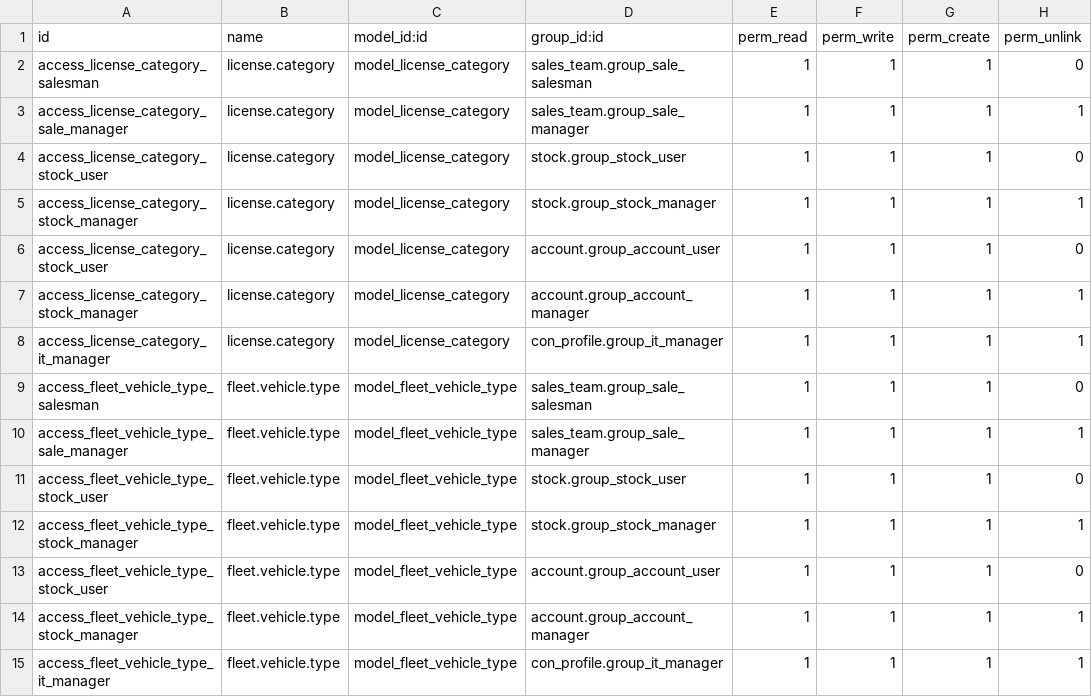
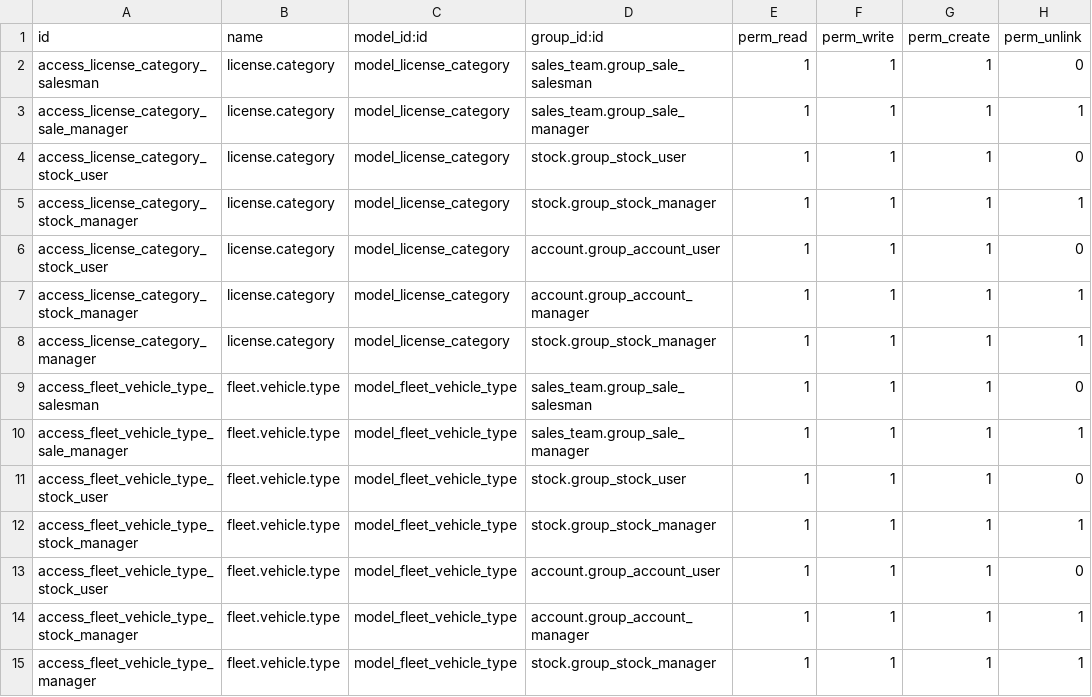
Before and after one commit to mah007/conalquipo, a CSV file: con_fleet/security/ir.model.access.csv, drawn as a sheet.

```diff
--- a/con_fleet/security/ir.model.access.csv
+++ b/con_fleet/security/ir.model.access.csv
@@ -7,3 +7,3 @@ access_license_category_stock_user,license.category,model_license_category,accou
 access_license_category_stock_manager,license.category,model_license_category,account.group_account_manager,1,1,1,1
-access_license_category_it_manager,license.category,model_license_category,con_profile.group_it_manager,1,1,1,1
+access_license_category_manager,license.category,model_license_category,stock.group_stock_manager,1,1,1,1
 access_fleet_vehicle_type_salesman,fleet.vehicle.type,model_fleet_vehicle_type,sales_team.group_sale_salesman,1,1,1,0
@@ -14,2 +14,2 @@ access_fleet_vehicle_type_stock_user,fleet.vehicle.type,model_fleet_vehicle_type
 access_fleet_vehicle_type_stock_manager,fleet.vehicle.type,model_fleet_vehicle_type,account.group_account_manager,1,1,1,1
-access_fleet_vehicle_type_it_manager,fleet.vehicle.type,model_fleet_vehicle_type,con_profile.group_it_manager,1,1,1,1
+access_fleet_vehicle_type_manager,fleet.vehicle.type,model_fleet_vehicle_type,stock.group_stock_manager,1,1,1,1
```
Also changed, not shown: con_delivery/security/ir.model.access.csv, 24 other files.
